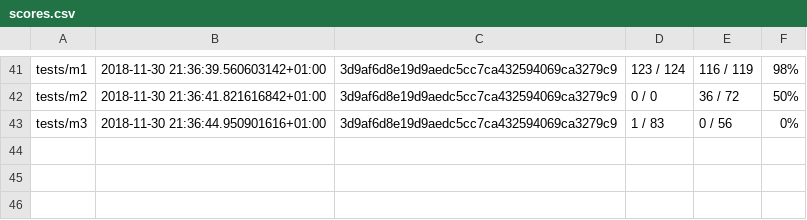
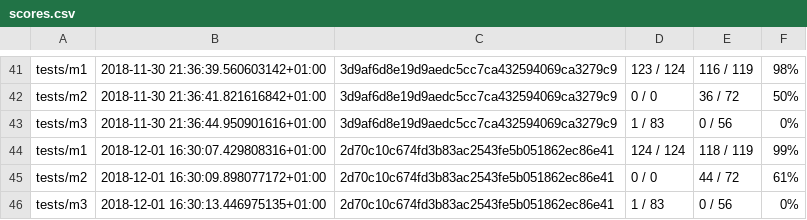
Before and after one commit to Dioctobot/compilation-m1-2018, a CSV file: log/scores.csv, drawn as a sheet; only a part is shown, gaps mark what is left out; the diff names each change by its address in the sheet, - before the commit and + after, or states it on an @@ line.

Commit message:
flapivor: Test. [IGNORE]

```diff
--- a/log/scores.csv
+++ b/log/scores.csv
+row 44: tests/m1 | 2018-12-01 16:30:07.429808316+01:00 | 2d70c10c674fd3b83ac2543fe5b051862ec86e41 | 124 / 124 | 118 / 119 | 99%
+row 45: tests/m2 | 2018-12-01 16:30:09.898077172+01:00 | 2d70c10c674fd3b83ac2543fe5b051862ec86e41 | 0 / 0 | 44 / 72 | 61%
+row 46: tests/m3 | 2018-12-01 16:30:13.446975135+01:00 | 2d70c10c674fd3b83ac2543fe5b051862ec86e41 | 1 / 83 | 0 / 56 | 0%
```
Also changed, not shown: 3 other files.
